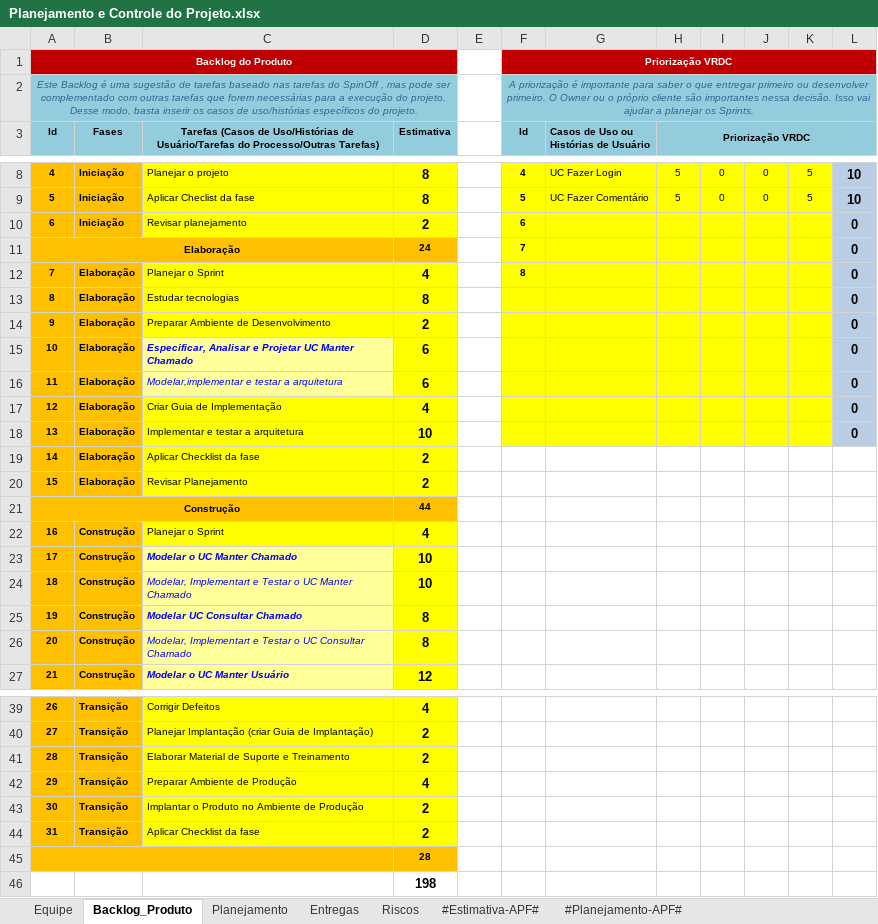
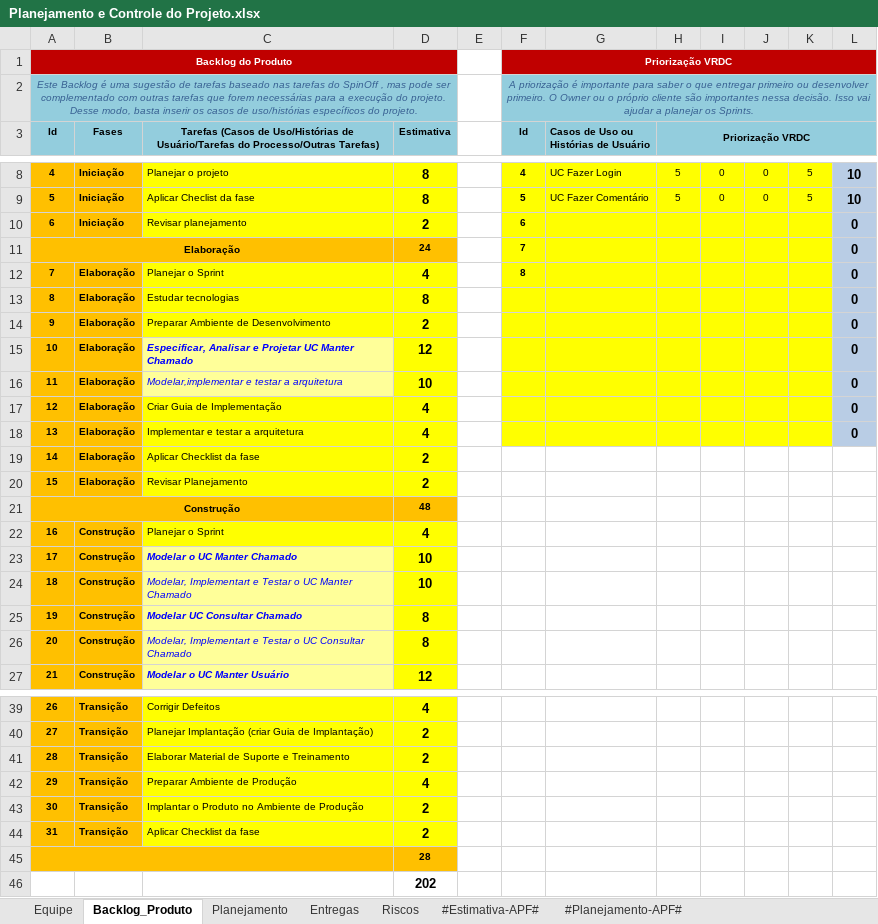
Before and after one commit to guualonso/chamado-pro, an Excel workbook: CHP/6.Gerenciamento de Projeto/Planejamento e Controle do Projeto.xlsx, sheet Backlog_Produto, drawn as a sheet; only a part is shown, gaps mark what is left out; values as stored, in another font and other column widths than the file's, no borders; charts and pictures not drawn; the diff names each change by its address in the sheet, - before the commit and + after, or states it on an @@ line.

```diff
--- a/CHP/6.Gerenciamento de Projeto/Planejamento e Controle do Projeto.xlsx (sheet Backlog_Produto)
+++ b/CHP/6.Gerenciamento de Projeto/Planejamento e Controle do Projeto.xlsx (sheet Backlog_Produto)
-D15 (Estimativa): 6
+D15 (Estimativa): 12
-D16 (Estimativa): 6
+D16 (Estimativa): 10
-D18 (Estimativa): 10
+D18 (Estimativa): 4
-D21 (Estimativa): 44
+D21 (Estimativa): 48
-D46 (Estimativa): 198
+D46 (Estimativa): 202
```
Also changed, not shown: sheet Planejamento, sheet Entregas.
